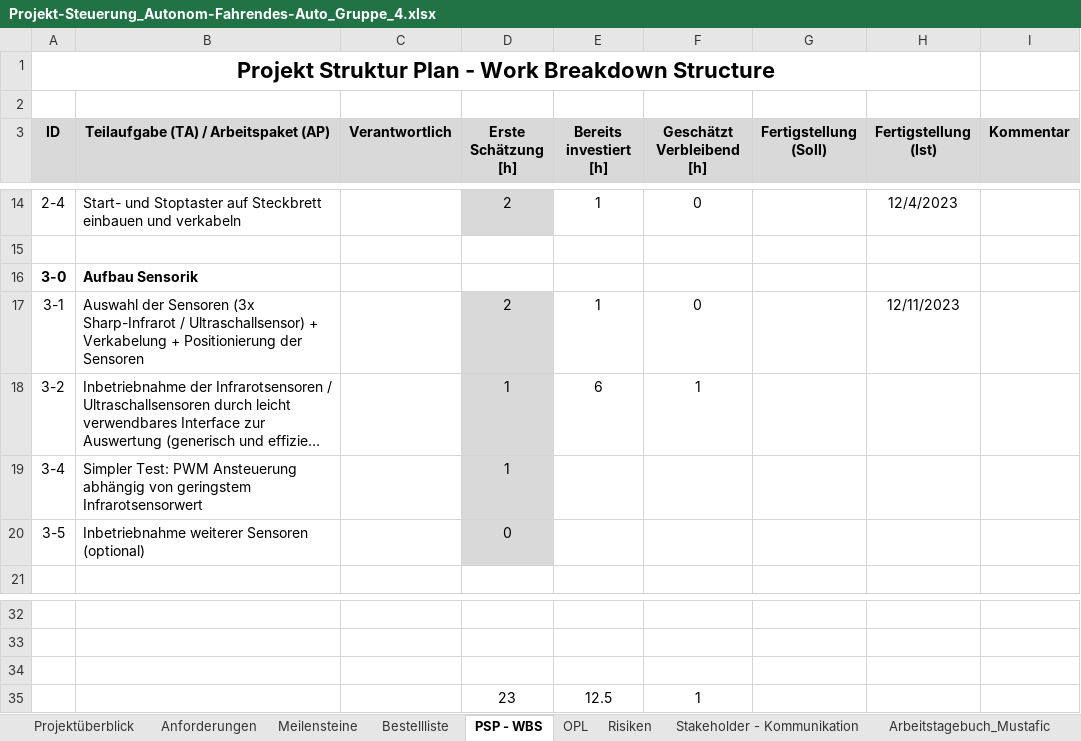
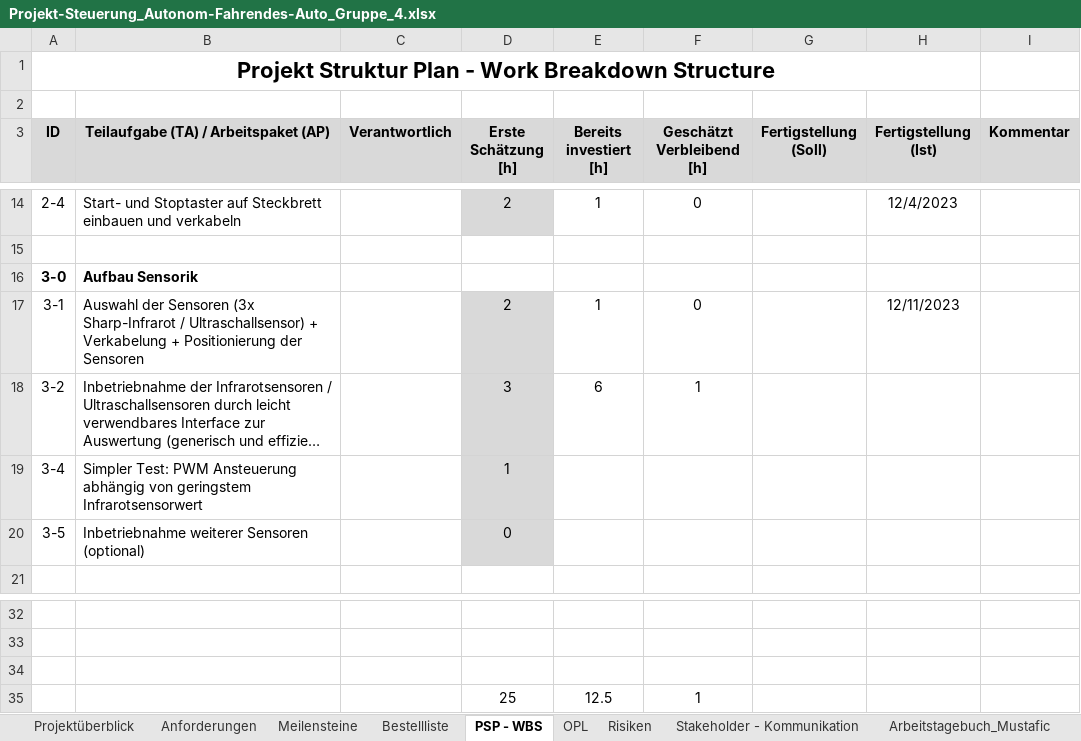
Before and after one commit to jahnhtl/group-04, an Excel workbook: Dokumentation/Projekt-Steuerung_Autonom-Fahrendes-Auto_Gruppe_4.xlsx, sheet PSP - WBS, drawn as a sheet; only a part is shown, gaps mark what is left out; long unchanged cells end in …; values as stored, in another font and other column widths than the file's, no borders; the diff names each change by its address in the sheet, - before the commit and + after, or states it on an @@ line.

Commit message:
Neue Aktualisierung 15.01.2024

```diff
--- a/Dokumentation/Projekt-Steuerung_Autonom-Fahrendes-Auto_Gruppe_4.xlsx (sheet PSP - WBS)
+++ b/Dokumentation/Projekt-Steuerung_Autonom-Fahrendes-Auto_Gruppe_4.xlsx (sheet PSP - WBS)
-D18 (Erste Schätzung [h]): 1
+D18 (Erste Schätzung [h]): 3
-D35 (Erste Schätzung [h]): 23
+D35 (Erste Schätzung [h]): 25
```
Also changed, not shown: sheet Meilensteine.
